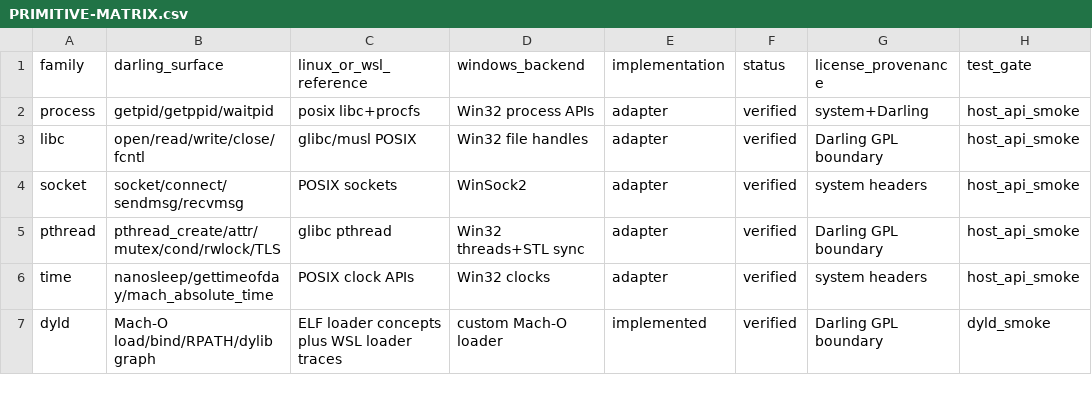
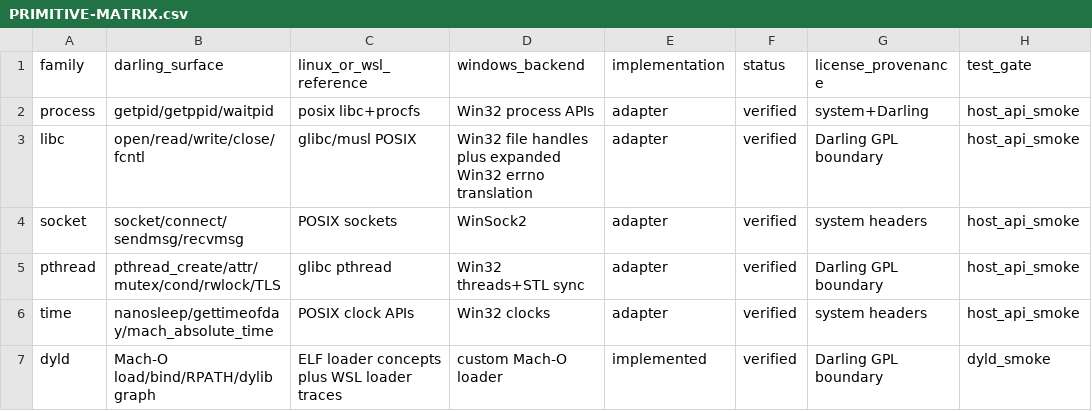
Before and after one commit to tarekwasfy01/Wintosh, a CSV file: PRIMITIVE-MATRIX.csv, drawn as a sheet; only a part is shown; the diff names each change by its address in the sheet, - before the commit and + after, or states it on an @@ line.

Commit message:
Expand Win32 Darwin errno translation

```diff
--- a/PRIMITIVE-MATRIX.csv
+++ b/PRIMITIVE-MATRIX.csv
-D3 (windows_backend): Win32 file handles
+D3 (windows_backend): Win32 file handles plus expanded Win32 errno translation
```
Also changed, not shown: 2 other files.
